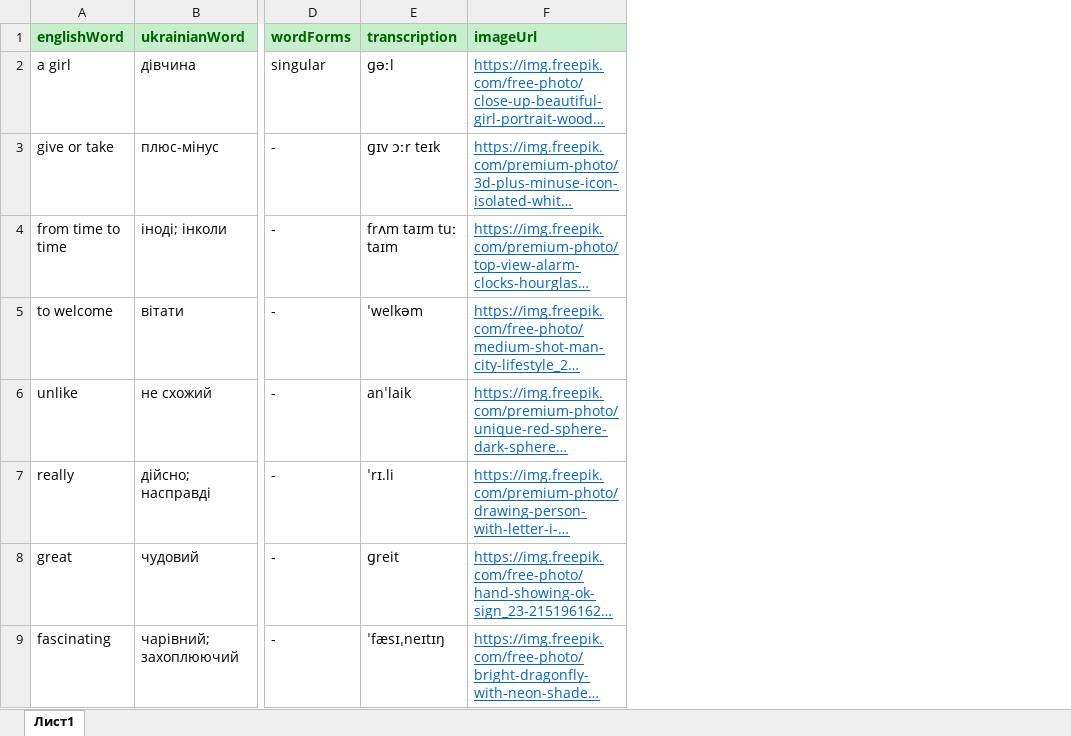
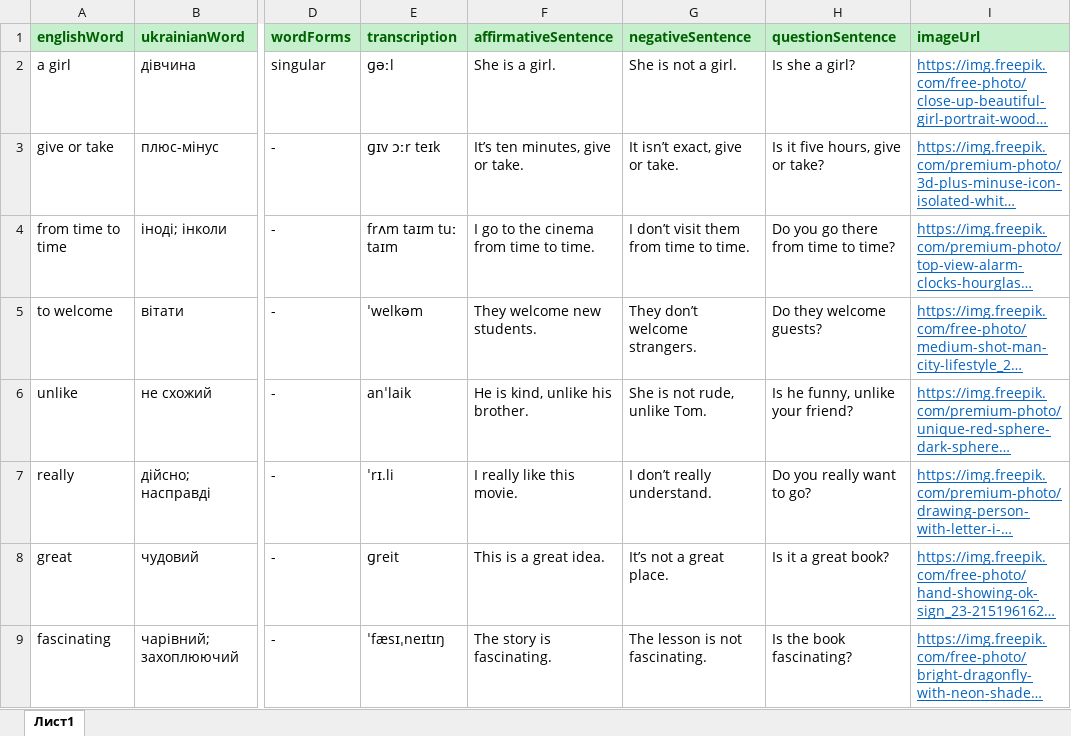
Before and after one commit to VKohut1807/Word-Quest---react-ts-scss--xlsx, an Excel workbook: public/default.xlsx, sheet Лист1, drawn as a sheet; only a part is shown, gaps mark what is left out; long unchanged cells end in …; values as stored, in another font and other column widths than the file's, no borders; conditional formats not drawn; the diff names each change by its address in the sheet, - before the commit and + after, or states it on an @@ line.

```diff
--- a/public/default.xlsx (sheet Лист1)
+++ b/public/default.xlsx (sheet Лист1)
+column F (affirmativeSentence), rows 2-9: She is a girl. | It’s ten minutes, give or take. | I go to the cinema from time to time. | They welcome new students. | He is kind, unlike his brother. | I really like this movie. | This is a great idea. | The story is fascinating.
+column G (negativeSentence), rows 2-9: She is not a girl. | It isn’t exact, give or take. | I don’t visit them from time to time. | They don’t welcome strangers. | She is not rude, unlike Tom. | I don’t really understand. | It’s not a great place. | The lesson is not fascinating.
+column H (questionSentence), rows 2-9: Is she a girl? | Is it five hours, give or take? | Do you go there from time to time? | Do they welcome guests? | Is he funny, unlike your friend? | Do you really want to go? | Is it a great book? | Is the book fascinating?
```
Also changed, not shown: download/example-file.xlsx, 5 other files.
